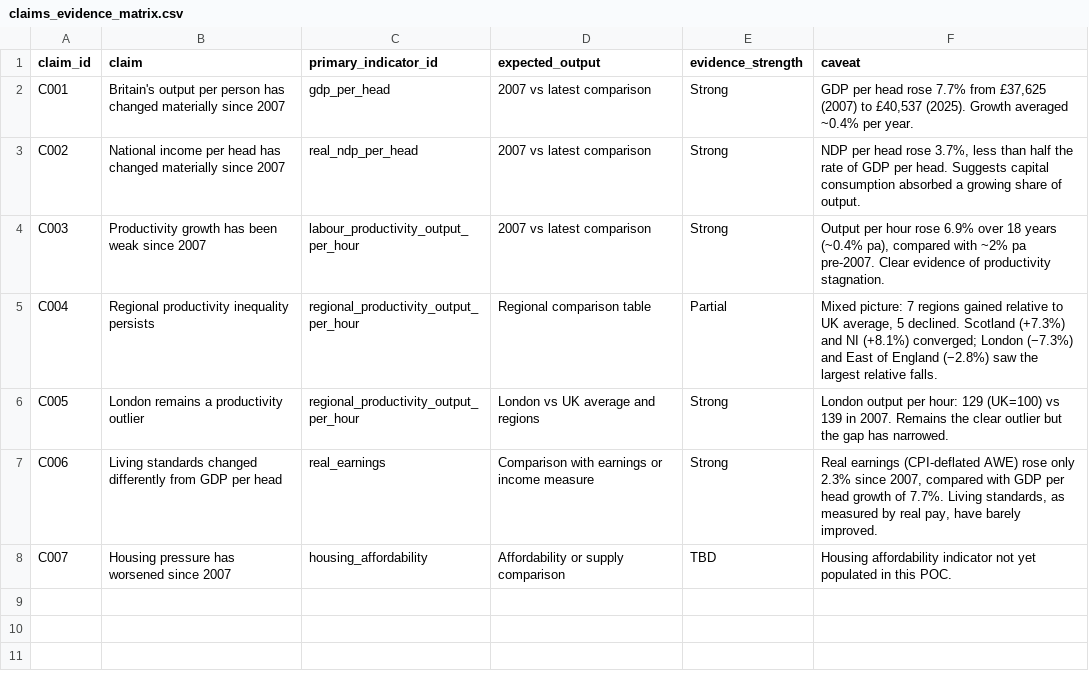
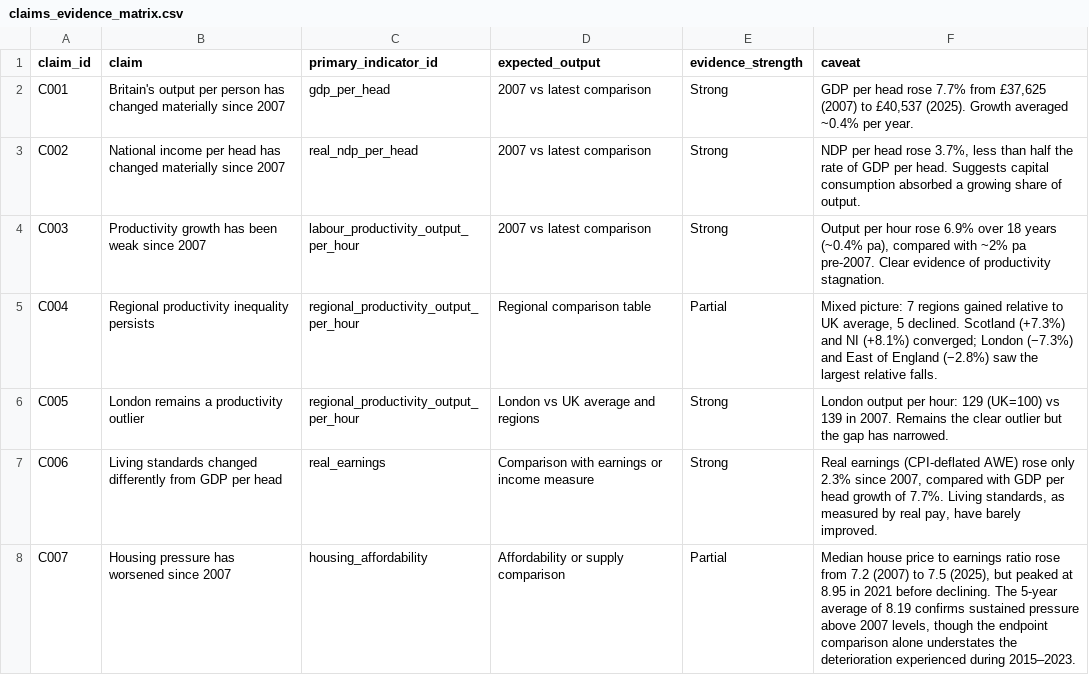
Before and after one commit to namuan/uk-economic-change, a CSV file: outputs/tables/claims_evidence_matrix.csv, drawn as a sheet.

```diff
--- a/outputs/tables/claims_evidence_matrix.csv
+++ b/outputs/tables/claims_evidence_matrix.csv
@@ -7,2 +7,2 @@ C005,London remains a productivity outlier,regional_productivity_output_per_hour
 C006,Living standards changed differently from GDP per head,real_earnings,Comparison with earnings or income measure,Strong,"Real earnings (CPI-deflated AWE) rose only 2.3% since 2007, compared with GDP per head growth of 7.7%. Living standards, as measured by real pay, have barely improved."
-C007,Housing pressure has worsened since 2007,housing_affordability,Affordability or supply comparison,TBD,Housing affordability indicator not yet populated in this POC.
+C007,Housing pressure has worsened since 2007,housing_affordability,Affordability or supply comparison,Partial,"Median house price to earnings ratio rose from 7.2 (2007) to 7.5 (2025), but peaked at 8.95 in 2021 before declining. The 5-year average of 8.19 confirms sustained pressure above 2007 levels, though the endpoint comparison alone understates the deterioration experienced during 2015–2023."
```
Also changed, not shown: data/indicator_register.csv, outputs/tables/combined_comparison.csv, 8 other files.
